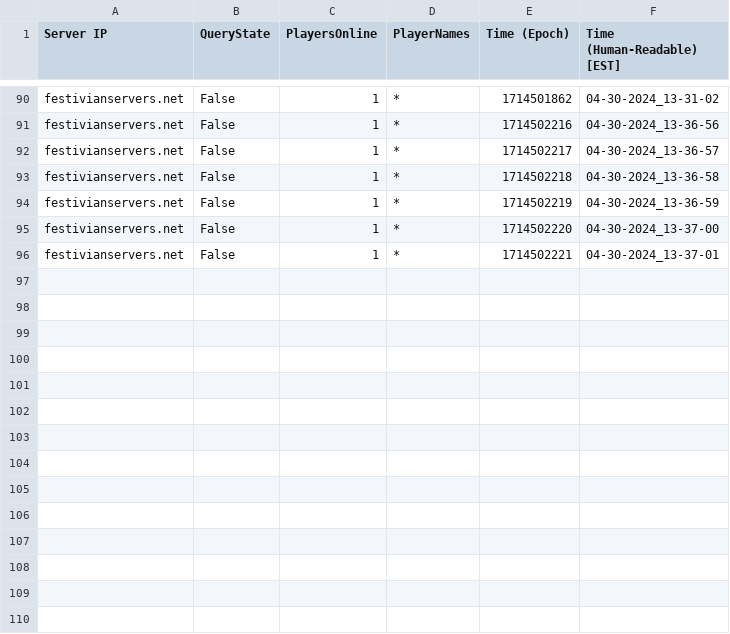
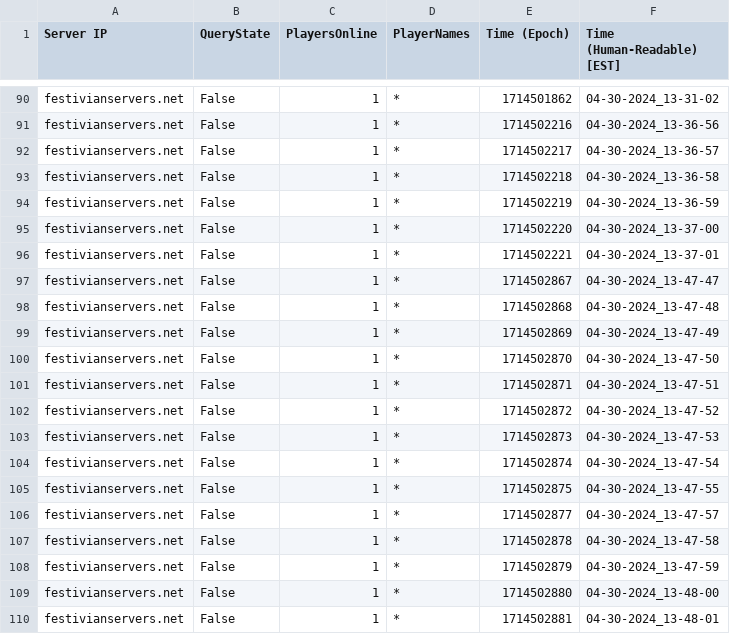
Before and after one commit to NoicTheBrave/mcstatus-ui, a CSV file: trackPlayerActivity/festivianservers_net_04-30-2024_13.csv, drawn as a sheet; only a part is shown, gaps mark what is left out; the diff names each change by its address in the sheet, - before the commit and + after, or states it on an @@ line.

Commit message:
Code should NOW be capable of logging players based on some rules: if one or more players are online, store the information into the CSV file every second. If NOBODY is online, only store the information every minute. Check (ping the server) every second, and based on the data recieved, then log the data accordingly based on what I stated above

```diff
--- a/trackPlayerActivity/festivianservers_net_04-30-2024_13.csv
+++ b/trackPlayerActivity/festivianservers_net_04-30-2024_13.csv
+row 97: festivianservers.net | False | 1 | * | 1714502867 | 04-30-2024_13-47-47
+row 98: festivianservers.net | False | 1 | * | 1714502868 | 04-30-2024_13-47-48
+row 99: festivianservers.net | False | 1 | * | 1714502869 | 04-30-2024_13-47-49
+row 100: festivianservers.net | False | 1 | * | 1714502870 | 04-30-2024_13-47-50
+row 101: festivianservers.net | False | 1 | * | 1714502871 | 04-30-2024_13-47-51
+row 102: festivianservers.net | False | 1 | * | 1714502872 | 04-30-2024_13-47-52
+row 103: festivianservers.net | False | 1 | * | 1714502873 | 04-30-2024_13-47-53
+row 104: festivianservers.net | False | 1 | * | 1714502874 | 04-30-2024_13-47-54
+row 105: festivianservers.net | False | 1 | * | 1714502875 | 04-30-2024_13-47-55
+row 106: festivianservers.net | False | 1 | * | 1714502877 | 04-30-2024_13-47-57
+row 107: festivianservers.net | False | 1 | * | 1714502878 | 04-30-2024_13-47-58
+row 108: festivianservers.net | False | 1 | * | 1714502879 | 04-30-2024_13-47-59
+row 109: festivianservers.net | False | 1 | * | 1714502880 | 04-30-2024_13-48-00
+row 110: festivianservers.net | False | 1 | * | 1714502881 | 04-30-2024_13-48-01
```
Also changed, not shown: 2 other files.
